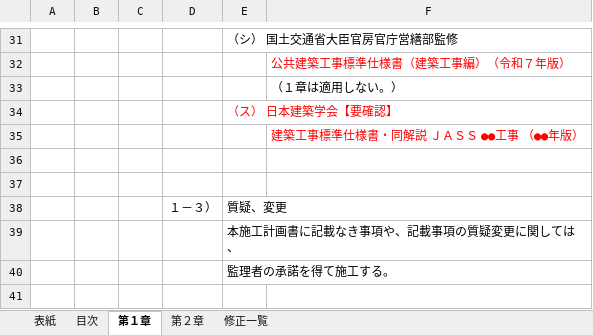
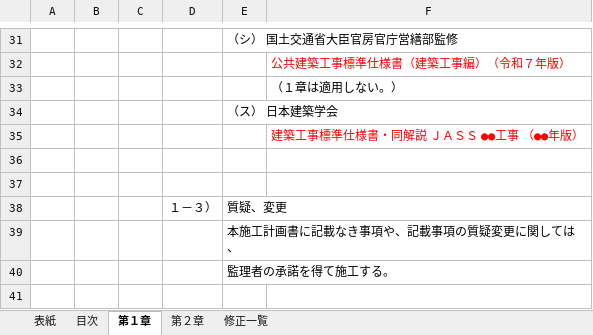
Before and after one commit to tutomukoyama1026-cpu/test-repo, an Excel workbook: 椙山改修/参考/261031_施工計画書_雛形（修正版）.xlsx, sheet 第１章, drawn as a sheet; only a part is shown, gaps mark what is left out; values as stored, in another font and other column widths than the file's, no borders; the diff names each change by its address in the sheet, - before the commit and + after, or states it on an @@ line.

```diff
--- a/椙山改修/参考/261031_施工計画書_雛形（修正版）.xlsx (sheet 第１章)
+++ b/椙山改修/参考/261031_施工計画書_雛形（修正版）.xlsx (sheet 第１章)
-E34: （ス） 日本建築学会【要確認】
+E34: （ス） 日本建築学会
-E34 text colour: #FF0000
+E34 text colour: black
```
Also changed, not shown: sheet 修正一覧, 椙山改修/チェック/261031_総合施工計画書_チェック.xlsx.
